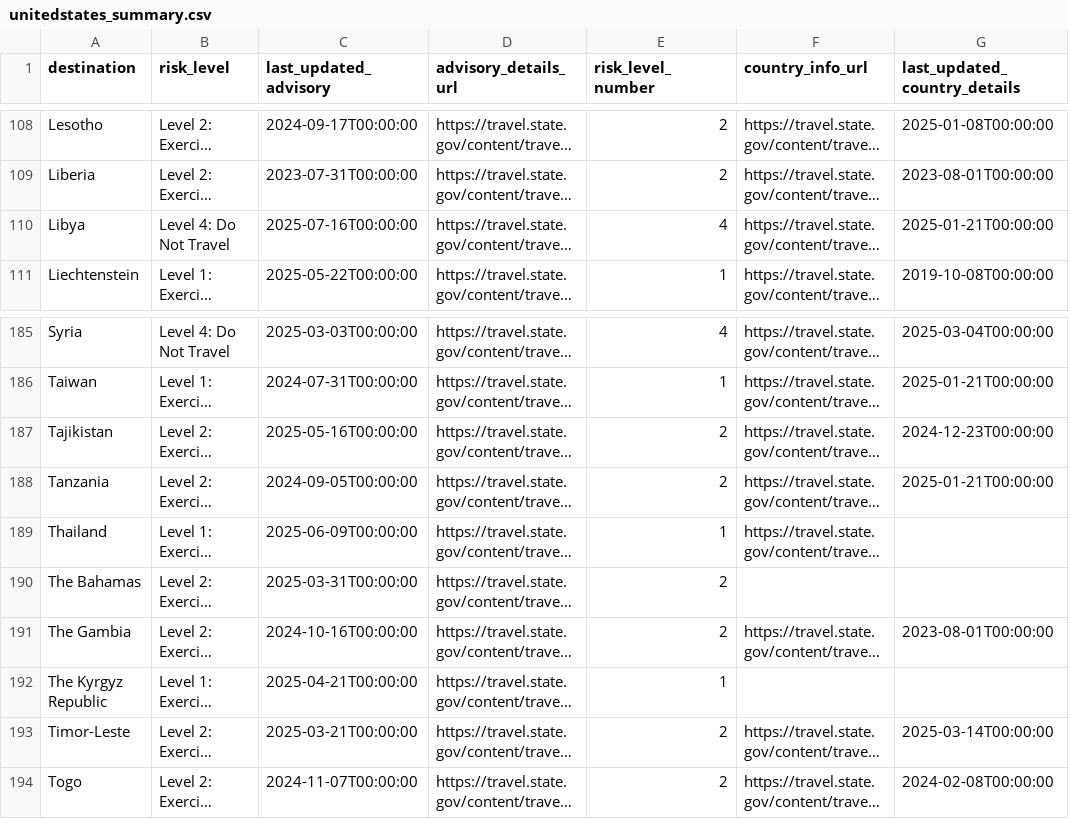
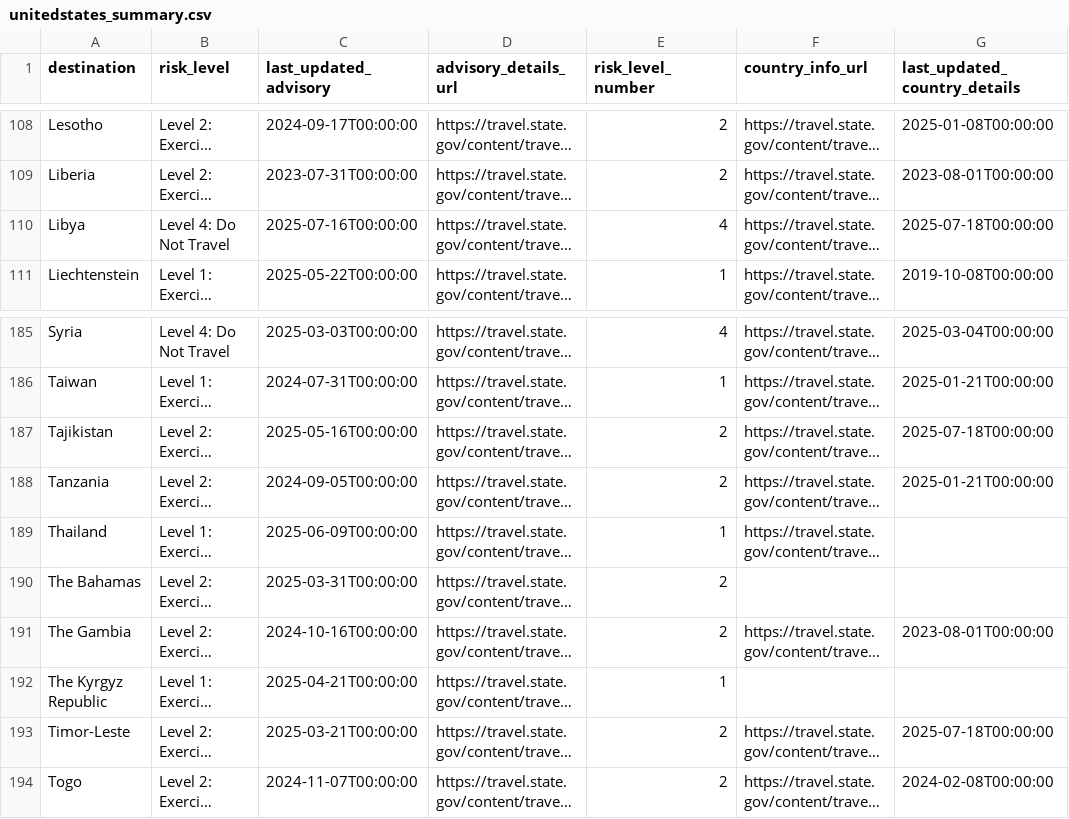
Before and after one commit to marcolussetti/travel-advisories, a CSV file: unitedstates_summary.csv, drawn as a sheet; only a part is shown, gaps mark what is left out; long unchanged cells end in …; the diff names each change by its address in the sheet, - before the commit and + after, or states it on an @@ line.

```diff
--- a/unitedstates_summary.csv
+++ b/unitedstates_summary.csv
-G110 (last_updated_country_details): 2025-01-21T00:00:00
+G110 (last_updated_country_details): 2025-07-18T00:00:00
-G187 (last_updated_country_details): 2024-12-23T00:00:00
+G187 (last_updated_country_details): 2025-07-18T00:00:00
-G193 (last_updated_country_details): 2025-03-14T00:00:00
+G193 (last_updated_country_details): 2025-07-18T00:00:00
```
Also changed, not shown: 19 other files.
